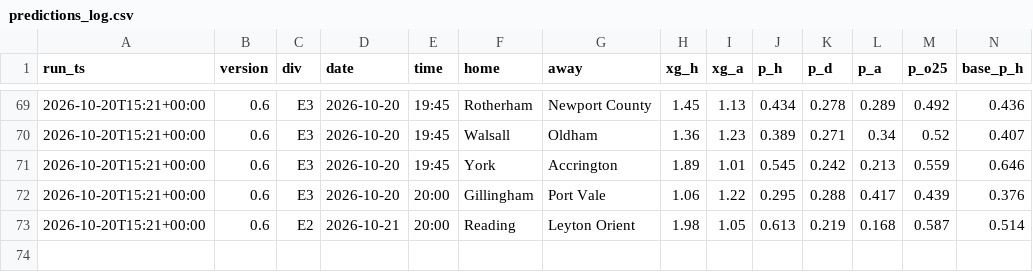
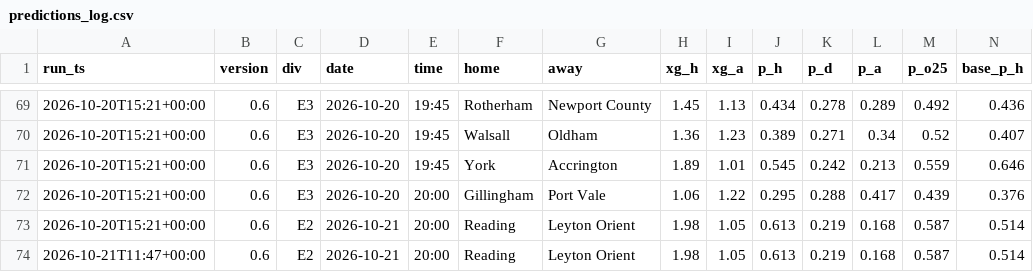
Before and after one commit to paulhessle-cyber/Football-formintel, a CSV file: logs/predictions_log.csv, drawn as a sheet; only a part is shown, gaps mark what is left out; rows hold the shown columns only; the diff names each change by its address in the sheet, - before the commit and + after, or states it on an @@ line.

```diff
--- a/logs/predictions_log.csv
+++ b/logs/predictions_log.csv
+row 74: 2026-10-21T11:47+00:00 | 0.6 | E2 | 2026-10-21 | 20:00 | Reading | Leyton Orient | 1.98 | 1.05 | 0.613 | 0.219 | 0.168 | 0.587 | 0.514
```
Also changed, not shown: 2 other files.
